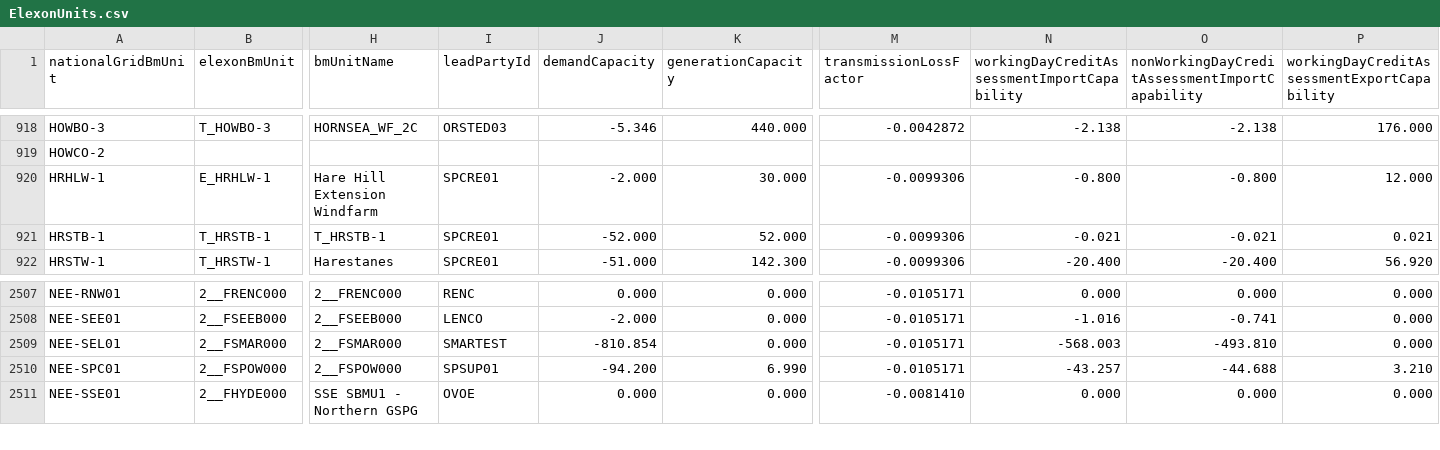
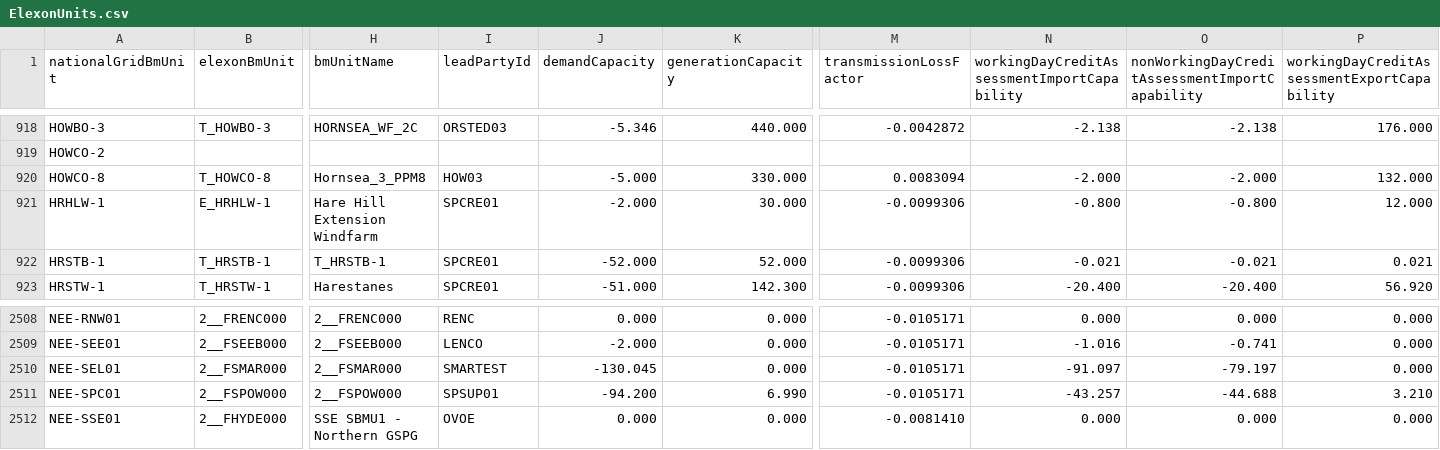
Before and after one commit to e-zaline/power-plant-explorer, a CSV file: data/unit list/elexon/ElexonUnits.csv, drawn as a sheet; only a part is shown, gaps mark what is left out; addresses are those after the commit; rows hold the shown columns only; the diff names each change by its address in the sheet, - before the commit and + after, or states it on an @@ line.

```diff
--- a/data/unit list/elexon/ElexonUnits.csv
+++ b/data/unit list/elexon/ElexonUnits.csv
+row 920: HOWCO-8 | T_HOWCO-8 | Hornsea_3_PPM8 | HOW03 | -5.000 | 330.000 | 0.0083094 | -2.000 | -2.000 | 132.000
-J2510 (demandCapacity): -810.854
+J2510 (demandCapacity): -130.045
-N2510: -568.003
+N2510: -91.097
-O2510: -493.810
+O2510: -79.197
```
Also changed, not shown: 3 other files.
